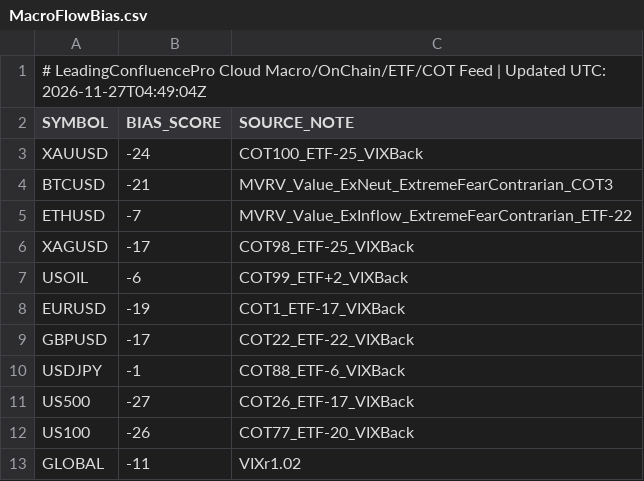
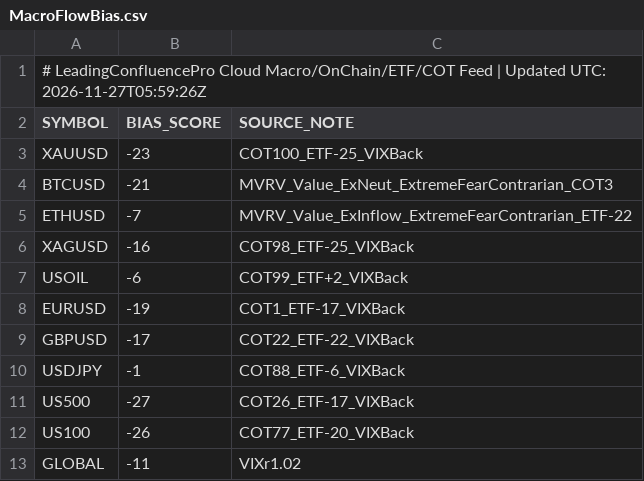
Before and after one commit to gamehotspot62/mt5-leading-confluence-cloud, a CSV file: data/MacroFlowBias.csv, drawn as a sheet.

```diff
--- a/data/MacroFlowBias.csv
+++ b/data/MacroFlowBias.csv
@@ -1,7 +1,7 @@
-# LeadingConfluencePro Cloud Macro/OnChain/ETF/COT Feed | Updated UTC: 2026-11-27T04:49:04Z
+# LeadingConfluencePro Cloud Macro/OnChain/ETF/COT Feed | Updated UTC: 2026-11-27T05:59:26Z
 SYMBOL,BIAS_SCORE,SOURCE_NOTE
-XAUUSD,-24,COT100_ETF-25_VIXBack
+XAUUSD,-23,COT100_ETF-25_VIXBack
 BTCUSD,-21,MVRV_Value_ExNeut_ExtremeFearContrarian_COT3
 ETHUSD,-7,MVRV_Value_ExInflow_ExtremeFearContrarian_ETF-22
-XAGUSD,-17,COT98_ETF-25_VIXBack
+XAGUSD,-16,COT98_ETF-25_VIXBack
 USOIL,-6,COT99_ETF+2_VIXBack
```
Also changed, not shown: 3 other files.
